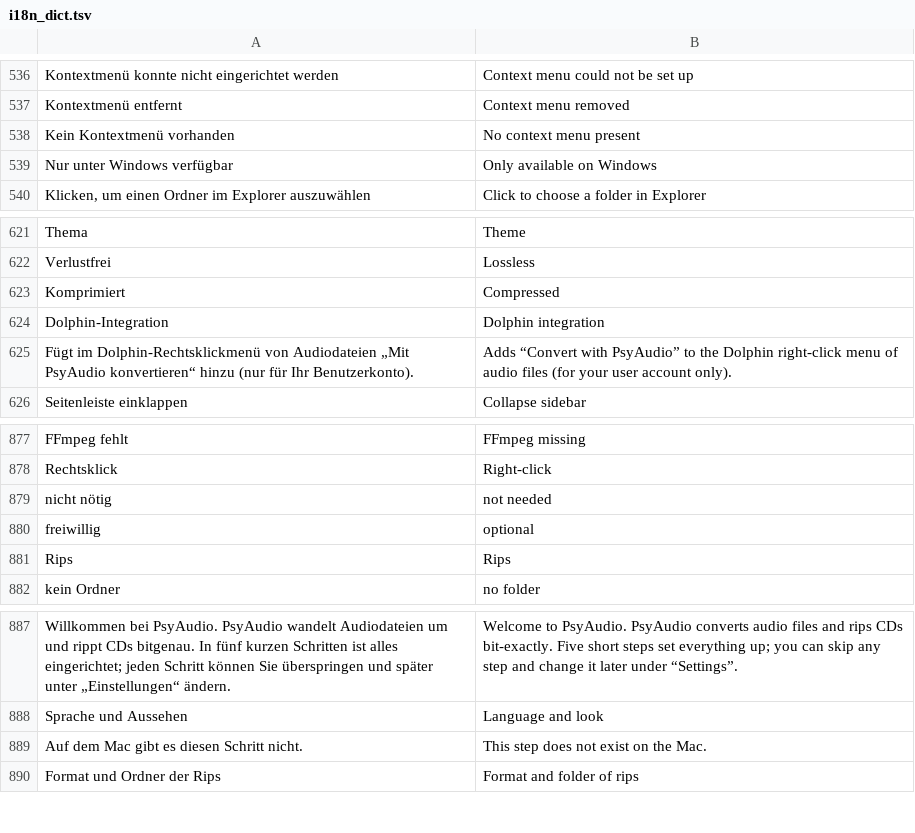
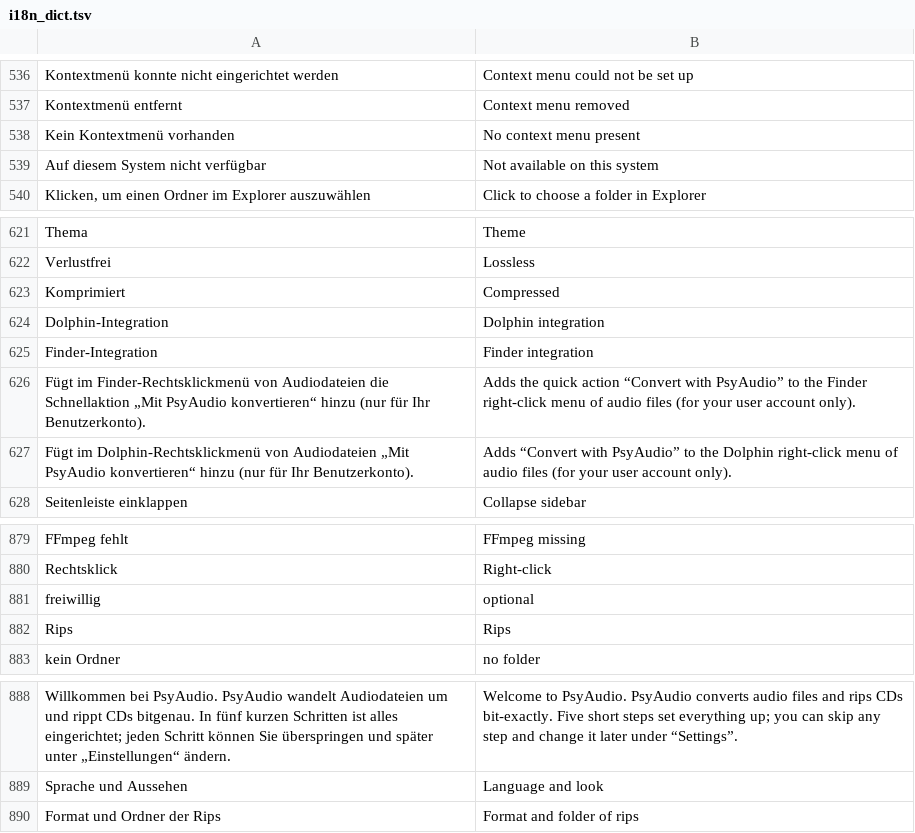
Before and after one commit to Psychotoxical/PsyAudio, a TSV file: tools/i18n_dict.tsv, drawn as a sheet; only a part is shown, gaps mark what is left out.

Commit message:
Finder integration, Mac menu and staying awake on macOS (#10)
- Finder quick action "Convert with PsyAudio" in ~/Library/Services, switched
  on and off in the settings and the setup like the Explorer and Dolphin
  menus; it opens PsyAudio by its bundle id, so a moved app keeps working.
- Info.plist: PsyAudio appears under Open With and takes files dropped on
  its Dock icon (rank Alternate, never the default app); audio formats
  macOS does not know are declared as audio. Opened files arrive through
  RunEvent::Opened like a second start.
- Own macOS menu: the system's Quit item ended PsyAudio at once, the new one
  asks like the close button while work runs.
- An IOPM assertion keeps the Mac from idle sleep while ripping or
  converting, counted per job.
- FFmpeg and the other programs are also looked for in Homebrew, MacPorts
  and ~/.local/bin, since an app started from the Finder gets a bare PATH.

```diff
--- a/tools/i18n_dict.tsv
+++ b/tools/i18n_dict.tsv
@@ -538,3 +538,3 @@ Kontextmenü entfernt	Context menu removed
 Kein Kontextmenü vorhanden	No context menu present
-Nur unter Windows verfügbar	Only available on Windows
+Auf diesem System nicht verfügbar	Not available on this system
 Klicken, um einen Ordner im Explorer auszuwählen	Click to choose a folder in Explorer
@@ -624,2 +624,4 @@ Komprimiert	Compressed
 Dolphin-Integration	Dolphin integration
+Finder-Integration	Finder integration
+Fügt im Finder-Rechtsklickmenü von Audiodateien die Schnellaktion „Mit PsyAudio konvertieren“ hinzu (nur für Ihr Benutzerkonto).	Adds the quick action “Convert with PsyAudio” to the Finder right-click menu of audio files (for your user account only).
 Fügt im Dolphin-Rechtsklickmenü von Audiodateien „Mit PsyAudio konvertieren“ hinzu (nur für Ihr Benutzerkonto).	Adds “Convert with PsyAudio” to the Dolphin right-click menu of audio files (for your user account only).
@@ -878,3 +880,2 @@ FFmpeg fehlt	FFmpeg missing
 Rechtsklick	Right-click
-nicht nötig	not needed
 freiwillig	optional
@@ -888,3 +889,2 @@ Willkommen bei PsyAudio. PsyAudio wandelt Audiodateien um und rippt CDs bitgenau
 Sprache und Aussehen	Language and look
-Auf dem Mac gibt es diesen Schritt nicht.	This step does not exist on the Mac.
 Format und Ordner der Rips	Format and folder of rips
```
Also changed, not shown: 15 other files.
